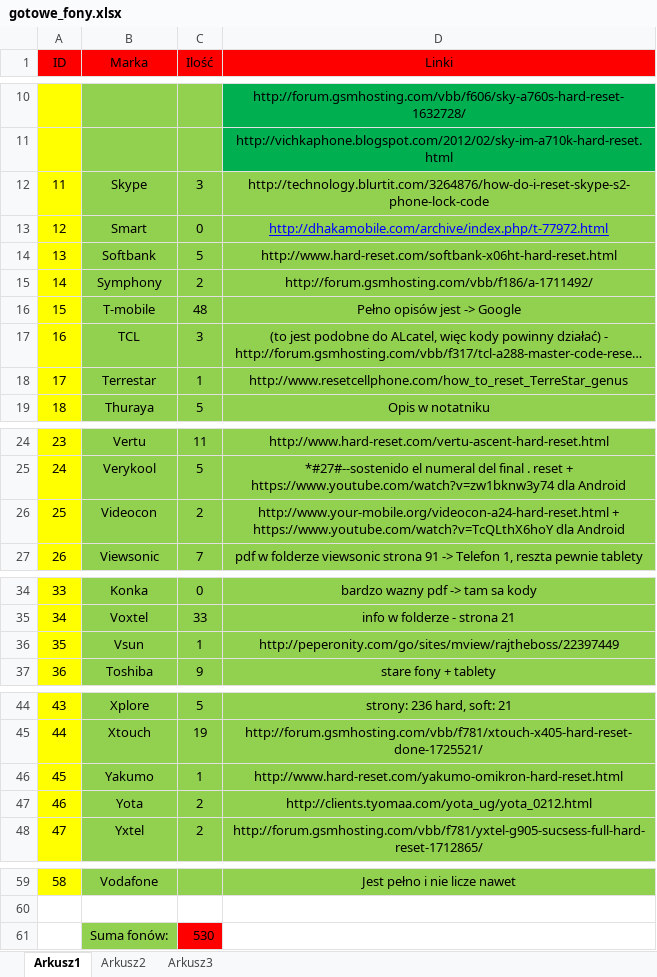
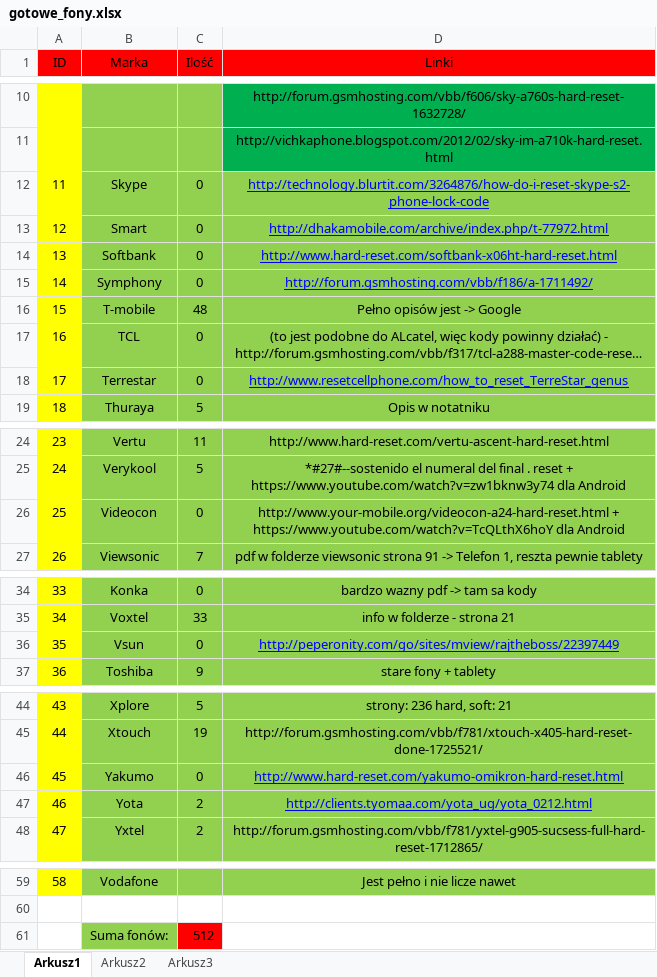
Before and after one commit to Paul119/praca, an Excel workbook: telefon/gotowe_fony.xlsx, sheet Arkusz1, drawn as a sheet; only a part is shown, gaps mark what is left out; long unchanged cells end in …; values as stored, in another font and other column widths than the file's, no borders; the diff names each change by its address in the sheet, - before the commit and + after, or states it on an @@ line.

```diff
--- a/telefon/gotowe_fony.xlsx (sheet Arkusz1)
+++ b/telefon/gotowe_fony.xlsx (sheet Arkusz1)
-C12 (Ilość): 3
+C12 (Ilość): 0
@@ D12 underline: off → on, text colour: black → #0000FF @@
-C14 (Ilość): 5
+C14 (Ilość): 0
@@ D14:D15 underline: off → on, text colour: black → #0000FF @@
-C15 (Ilość): 2
+C15 (Ilość): 0
-C17 (Ilość): 3
+C17 (Ilość): 0
-C18 (Ilość): 1
+C18 (Ilość): 0
@@ D18 underline: off → on, text colour: black → #0000FF @@
-C26 (Ilość): 2
+C26 (Ilość): 0
-C36 (Ilość): 1
+C36 (Ilość): 0
@@ D36 underline: off → on, text colour: black → #0000FF @@
-C46 (Ilość): 1
+C46 (Ilość): 0
@@ D46:D47 underline: off → on, text colour: black → #0000FF @@
-C61 (Ilość): 530
+C61 (Ilość): 512
```
Also changed, not shown: 6 other files.
